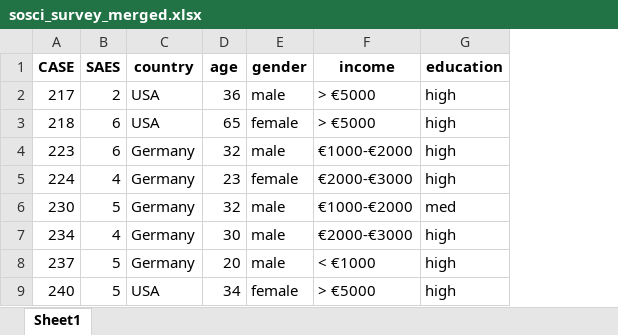
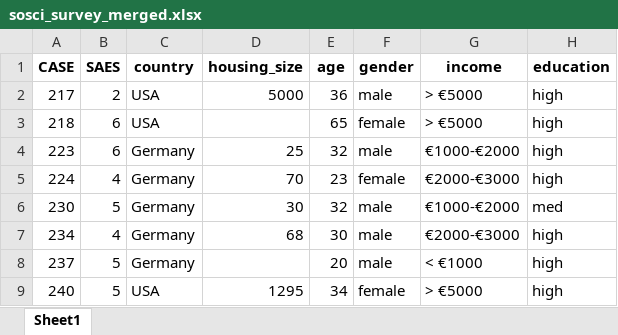
Before and after one commit to TalkToMeGoose/ecological_backpack_form_filler, an Excel workbook: sosci_survey_merged.xlsx, sheet Sheet1, drawn as a sheet; only a part is shown; values as stored, in another font and other column widths than the file's, no borders; the diff names each change by its address in the sheet, - before the commit and + after, or states it on an @@ line.

Commit message:
updated to keep housing size

```diff
--- a/sosci_survey_merged.xlsx (sheet Sheet1)
+++ b/sosci_survey_merged.xlsx (sheet Sheet1)
+column D (housing_size), rows 2-9: 5000 |  | 25 | 70 | 30 | 68 |  | 1295
```
